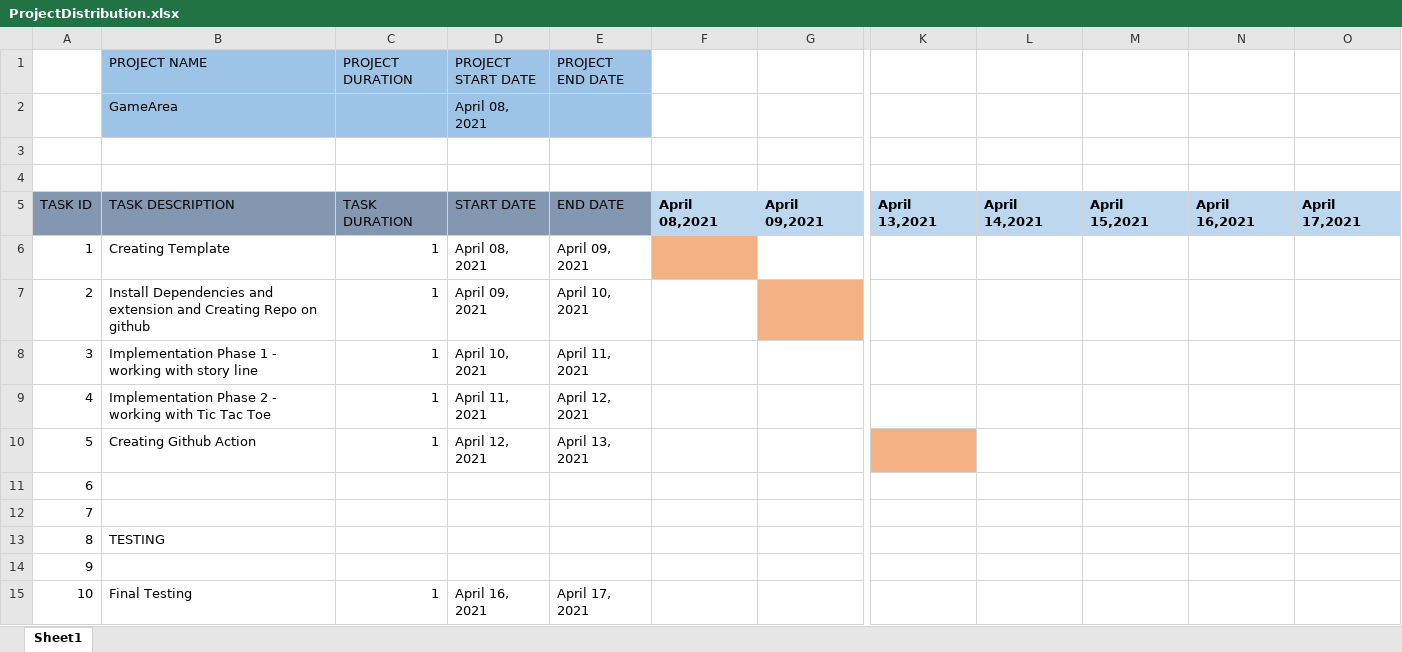
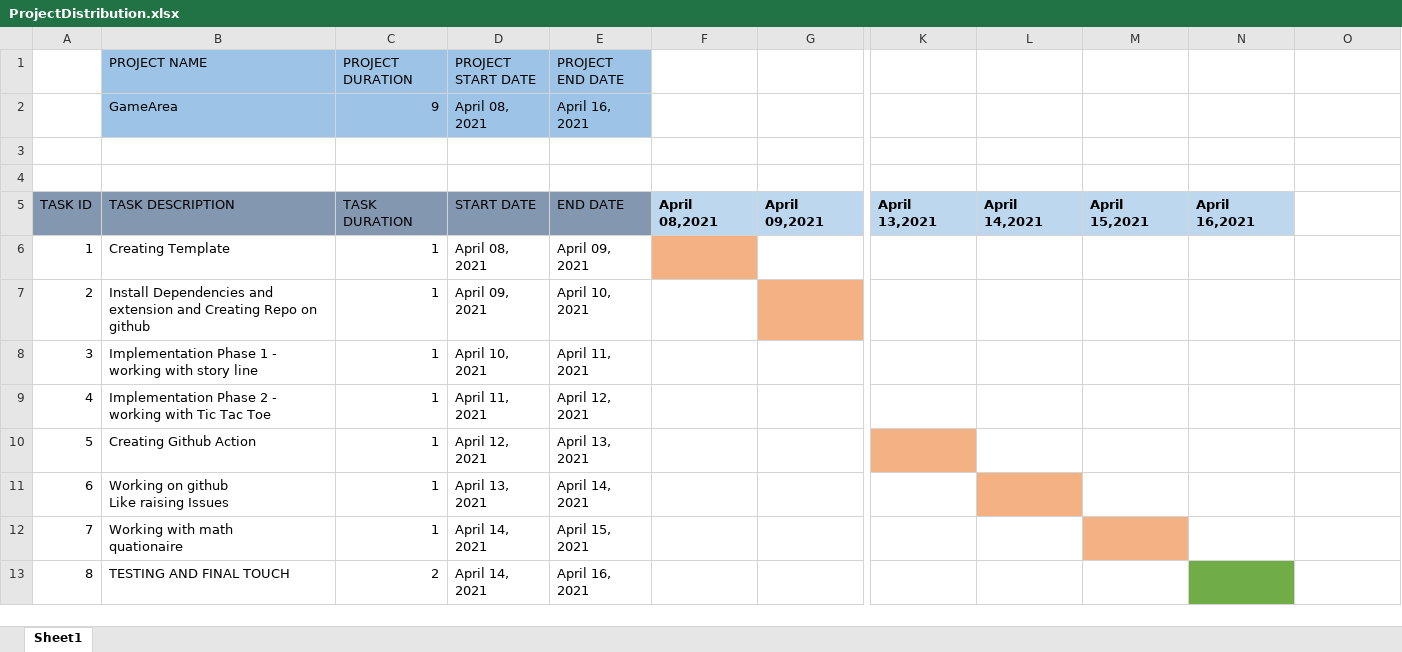
Before and after one commit to Tiwari007/GameArena-Mini-Project-in-C, an Excel workbook: 1_Requirements/ProjectDistribution.xlsx, sheet Sheet1, drawn as a sheet; only a part is shown, gaps mark what is left out; values as stored, in another font and other column widths than the file's, no borders; removed rows and columns are numbered as before the commit, all else as after; rows hold the shown columns only; ↵ is a line break in a cell; the diff names each change by its address in the sheet, - before the commit and + after, or states it on an @@ line.

Commit message:
moving to final touching

```diff
--- a/1_Requirements/ProjectDistribution.xlsx (sheet Sheet1)
+++ b/1_Requirements/ProjectDistribution.xlsx (sheet Sheet1)
-C2 (PROJECT DURATION): (empty)
+C2 (PROJECT DURATION): 9
-E2 (PROJECT END DATE): (empty)
+E2 (PROJECT END DATE): April 16, 2021
-O5: April 17,2021
+O5: (empty)
-O5 fill: #BDD7EE
+O5 fill: none
-B11 (PROJECT NAME): (empty)
+B11 (PROJECT NAME): Working on github ↵ Like raising Issues
-C11 (PROJECT DURATION): (empty)
+C11 (PROJECT DURATION): 1
-D11 (PROJECT START DATE): (empty)
+D11 (PROJECT START DATE): April 13, 2021
-E11 (PROJECT END DATE): (empty)
+E11 (PROJECT END DATE): April 14, 2021
-L11 fill: none
+L11 fill: #F4B183
-row 12: 7
-row 13: 8 | TESTING
-row 14: 9
@@ column A renumbered in row 12 @@
-B12 (PROJECT NAME): Final Testing
+B12 (PROJECT NAME): Working with math ↵ quationaire
-D12 (PROJECT START DATE): April 16, 2021
+D12 (PROJECT START DATE): April 14, 2021
-E12 (PROJECT END DATE): April 17, 2021
+E12 (PROJECT END DATE): April 15, 2021
-M12 fill: none
+M12 fill: #F4B183
+row 13: 8 | TESTING AND FINAL TOUCH | 2 | April 14, 2021 | April 16, 2021
```
Also changed, not shown: 10 other files.
